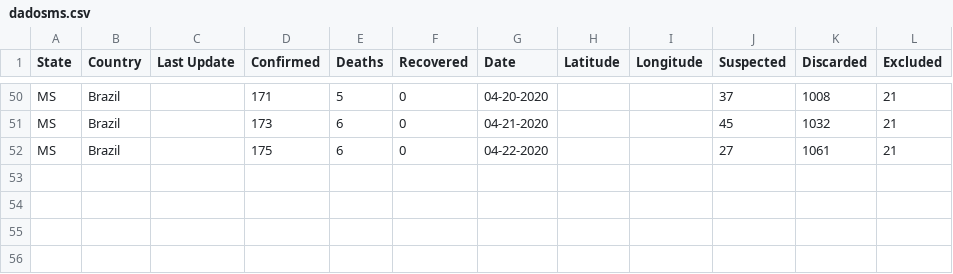
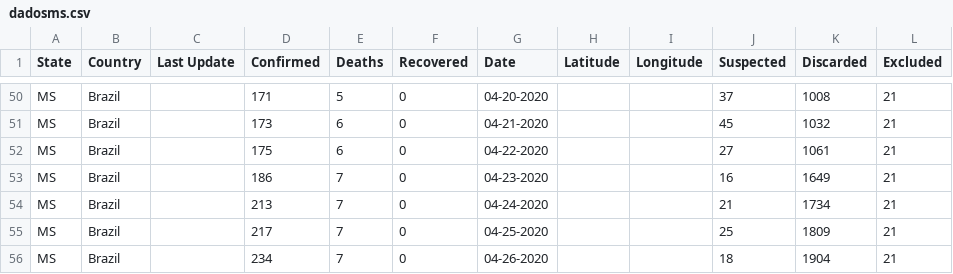
Before and after one commit to eraldoluis/lia-covid19ms, a CSV file: data/dadosms.csv, drawn as a sheet; only a part is shown, gaps mark what is left out; the diff names each change by its address in the sheet, - before the commit and + after, or states it on an @@ line.

Commit message:
Update dadosms.csv

```diff
--- a/data/dadosms.csv
+++ b/data/dadosms.csv
+row 53: MS | Brazil |  | 186 | 7 | 0 | 04-23-2020 |  |  | 16 | 1649 | 21
+row 54: MS | Brazil |  | 213 | 7 | 0 | 04-24-2020 |  |  | 21 | 1734 | 21
+row 55: MS | Brazil |  | 217 | 7 | 0 | 04-25-2020 |  |  | 25 | 1809 | 21
+row 56: MS | Brazil |  | 234 | 7 | 0 | 04-26-2020 |  |  | 18 | 1904 | 21
```
